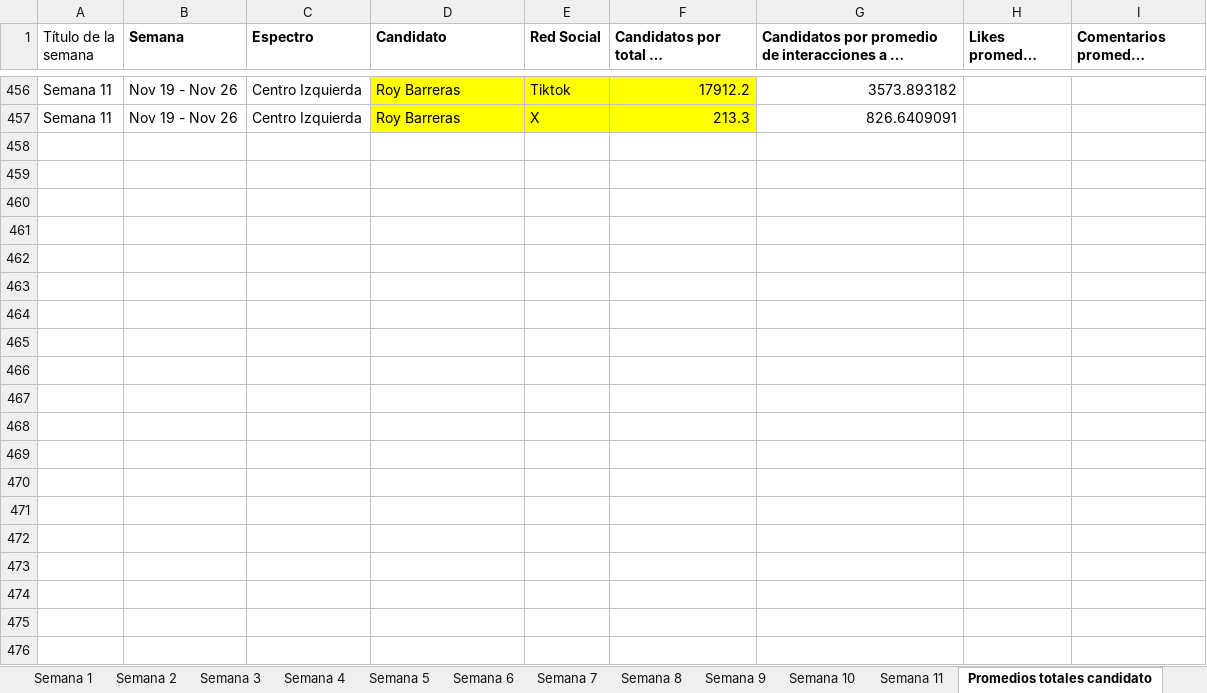
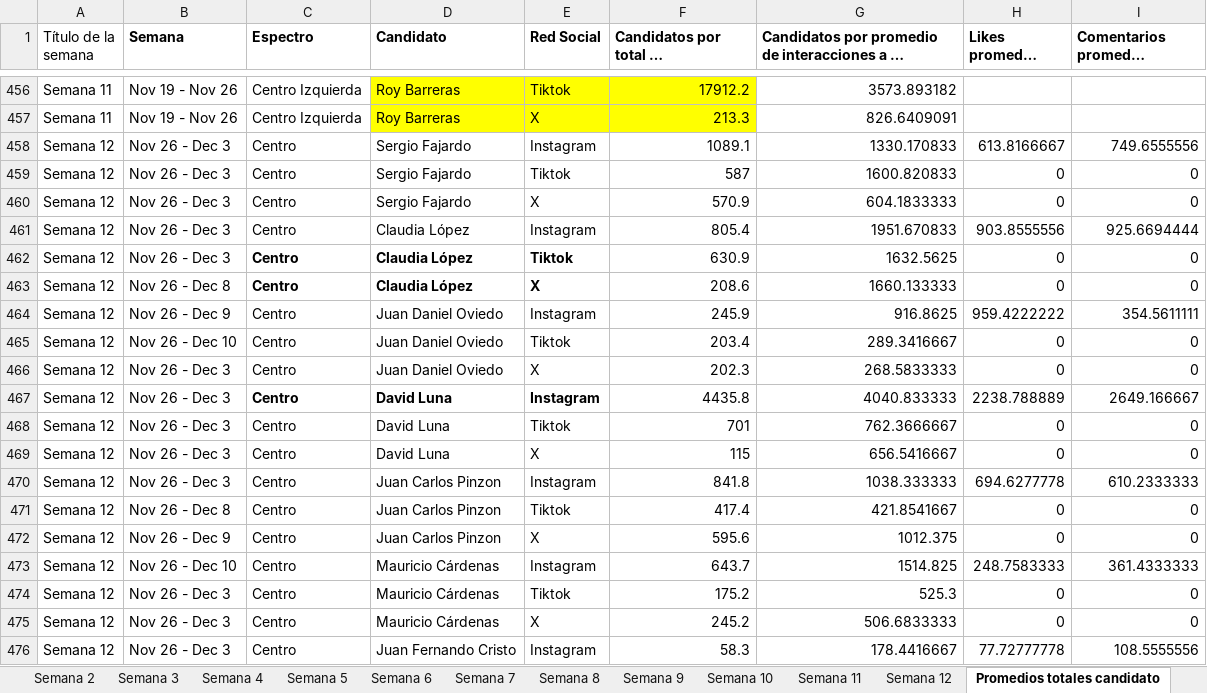
Before and after one commit to angelicamendeznova16-coder/Monitoreo-de-candidatos---Visor, an Excel workbook: Monitoreo_de_candidatos_largo.xlsx, sheet Promedios totales candidato, drawn as a sheet; only a part is shown, gaps mark what is left out; long unchanged cells end in …; values as stored, in another font and other column widths than the file's, no borders; the diff covers the shown part only; the diff names each change by its address in the sheet, - before the commit and + after, or states it on an @@ line.

Commit message:
Add files via upload

```diff
--- a/Monitoreo_de_candidatos_largo.xlsx (sheet Promedios totales candidato)
+++ b/Monitoreo_de_candidatos_largo.xlsx (sheet Promedios totales candidato)
+sheet tab: Semana 12
+row 458: Semana 12 | Nov 26 - Dec 3 | Centro | Sergio Fajardo | Instagram | 1089.1 | 1330.170833 | 613.8166667 | 749.6555556
+row 459: Semana 12 | Nov 26 - Dec 3 | Centro | Sergio Fajardo | Tiktok | 587 | 1600.820833 | 0 | 0
+row 460: Semana 12 | Nov 26 - Dec 3 | Centro | Sergio Fajardo | X | 570.9 | 604.1833333 | 0 | 0
+row 461: Semana 12 | Nov 26 - Dec 3 | Centro | Claudia López | Instagram | 805.4 | 1951.670833 | 903.8555556 | 925.6694444
+row 462: Semana 12 | Nov 26 - Dec 3 | Centro | Claudia López | Tiktok | 630.9 | 1632.5625 | 0 | 0
+row 463: Semana 12 | Nov 26 - Dec 8 | Centro | Claudia López | X | 208.6 | 1660.133333 | 0 | 0
+row 464: Semana 12 | Nov 26 - Dec 9 | Centro | Juan Daniel Oviedo | Instagram | 245.9 | 916.8625 | 959.4222222 | 354.5611111
+row 465: Semana 12 | Nov 26 - Dec 10 | Centro | Juan Daniel Oviedo | Tiktok | 203.4 | 289.3416667 | 0 | 0
+row 466: Semana 12 | Nov 26 - Dec 3 | Centro | Juan Daniel Oviedo | X | 202.3 | 268.5833333 | 0 | 0
+row 467: Semana 12 | Nov 26 - Dec 3 | Centro | David Luna | Instagram | 4435.8 | 4040.833333 | 2238.788889 | 2649.166667
+row 468: Semana 12 | Nov 26 - Dec 3 | Centro | David Luna | Tiktok | 701 | 762.3666667 | 0 | 0
+row 469: Semana 12 | Nov 26 - Dec 3 | Centro | David Luna | X | 115 | 656.5416667 | 0 | 0
+row 470: Semana 12 | Nov 26 - Dec 3 | Centro | Juan Carlos Pinzon | Instagram | 841.8 | 1038.333333 | 694.6277778 | 610.2333333
+row 471: Semana 12 | Nov 26 - Dec 8 | Centro | Juan Carlos Pinzon | Tiktok | 417.4 | 421.8541667 | 0 | 0
+row 472: Semana 12 | Nov 26 - Dec 9 | Centro | Juan Carlos Pinzon | X | 595.6 | 1012.375 | 0 | 0
+row 473: Semana 12 | Nov 26 - Dec 10 | Centro | Mauricio Cárdenas | Instagram | 643.7 | 1514.825 | 248.7583333 | 361.4333333
+row 474: Semana 12 | Nov 26 - Dec 3 | Centro | Mauricio Cárdenas | Tiktok | 175.2 | 525.3 | 0 | 0
+row 475: Semana 12 | Nov 26 - Dec 3 | Centro | Mauricio Cárdenas | X | 245.2 | 506.6833333 | 0 | 0
+row 476: Semana 12 | Nov 26 - Dec 3 | Centro | Juan Fernando Cristo | Instagram | 58.3 | 178.4416667 | 77.72777778 | 108.5555556
```
Also changed, not shown: 23 added rows elsewhere in this sheet.
